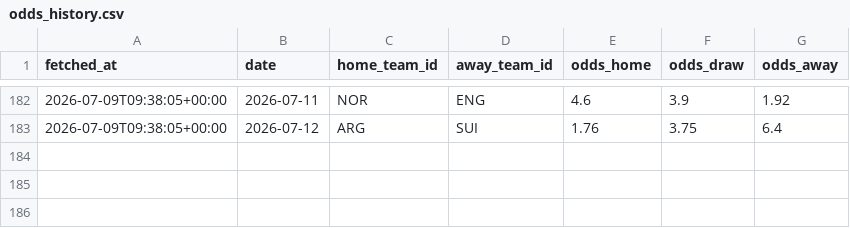
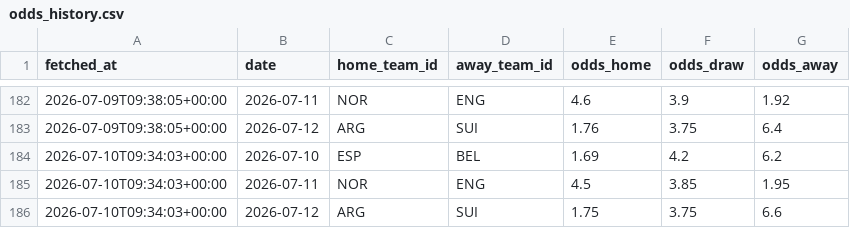
Before and after one commit to camh000/World-cup-predictor, a CSV file: data/odds_history.csv, drawn as a sheet; only a part is shown, gaps mark what is left out.

```diff
--- a/data/odds_history.csv
+++ b/data/odds_history.csv
@@ -183 +183,4 @@ fetched_at,date,home_team_id,away_team_id,odds_home,odds_draw,odds_away
 2026-07-09T09:38:05+00:00,2026-07-12,ARG,SUI,1.76,3.75,6.4
+2026-07-10T09:34:03+00:00,2026-07-10,ESP,BEL,1.69,4.2,6.2
+2026-07-10T09:34:03+00:00,2026-07-11,NOR,ENG,4.5,3.85,1.95
+2026-07-10T09:34:03+00:00,2026-07-12,ARG,SUI,1.75,3.75,6.6
```
Also changed, not shown: data/outright_history.csv, 5 other files.
